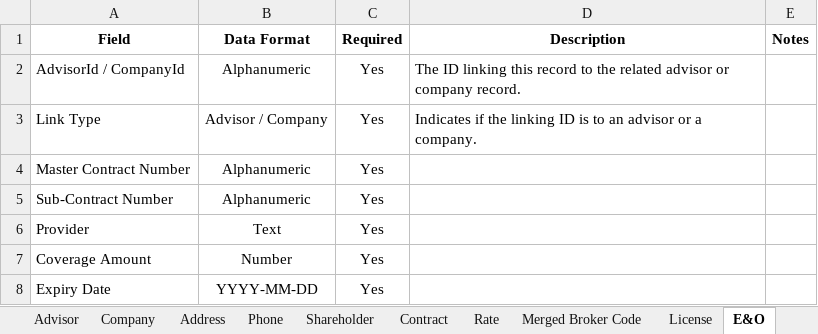
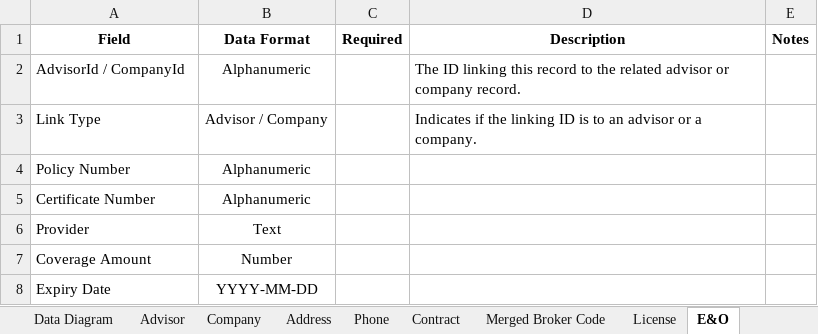
Before and after one commit to ApexaCorp/intrust-file-specification, an Excel workbook: InTrust-FileFormatSpecification.xlsx, sheet E&O, drawn as a sheet; values as stored, in another font and other column widths than the file's, no borders; removed rows and columns are numbered as before the commit, all else as after; the diff names each change by its address in the sheet, - before the commit and + after, or states it on an @@ line.

```diff
--- a/InTrust-FileFormatSpecification.xlsx (sheet E&O)
+++ b/InTrust-FileFormatSpecification.xlsx (sheet E&O)
-sheet tab: Shareholder
-sheet tab: Rate
-C2:C3 (Required): Yes
+C2:C3 (Required): (empty)
-row 4: Master Contract Number | Alphanumeric | Yes
-row 5: Sub-Contract Number | Alphanumeric | Yes
+row 4: Policy Number | Alphanumeric
+row 5: Certificate Number | Alphanumeric
-C6:C8 (Required): Yes
+C6:C8 (Required): (empty)
```
Also changed, not shown: sheet Contract, sheet Advisor, sheet License, sheet Company, sheet Phone, sheet Data Diagram, 1 more sheet, charts or pictures.
